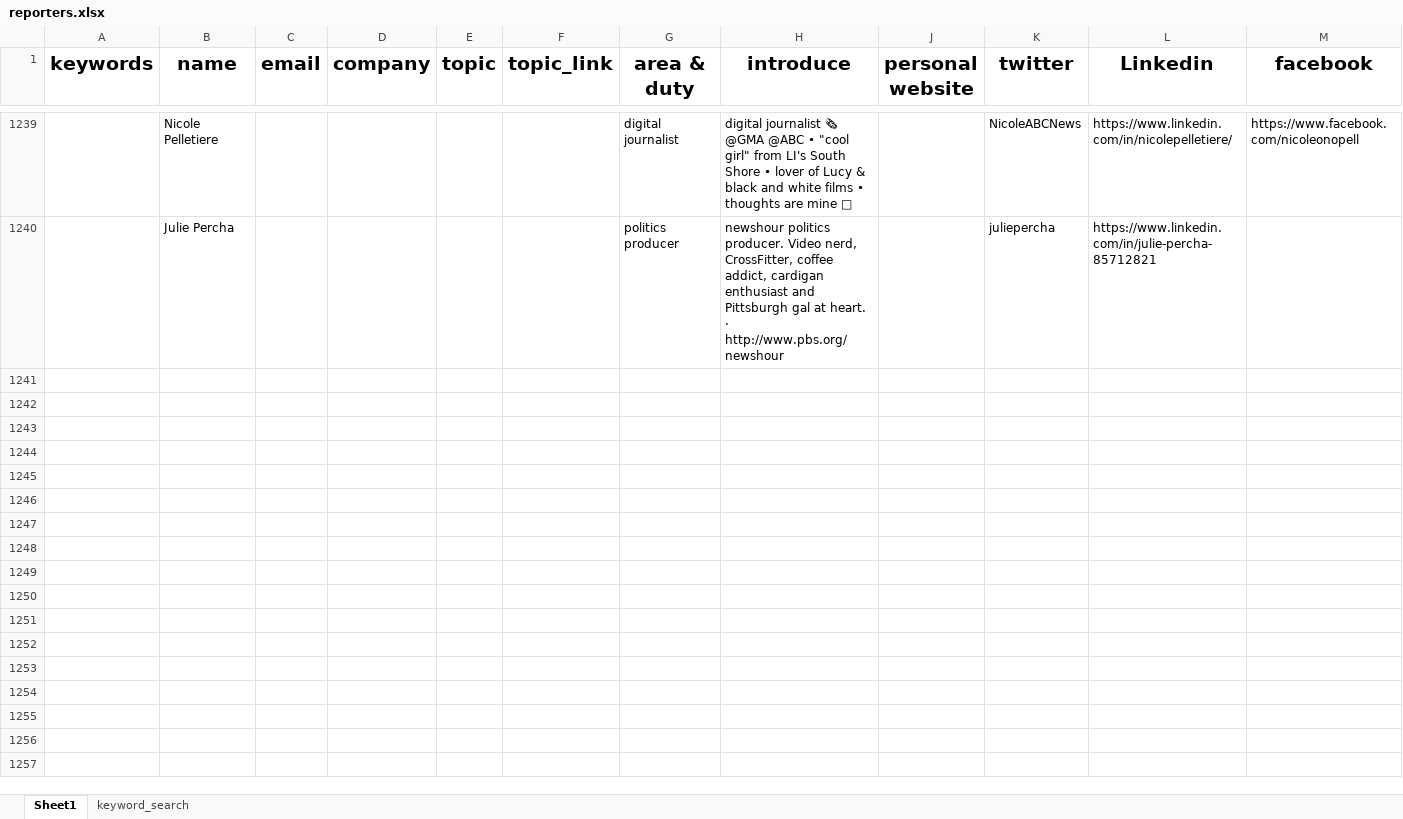
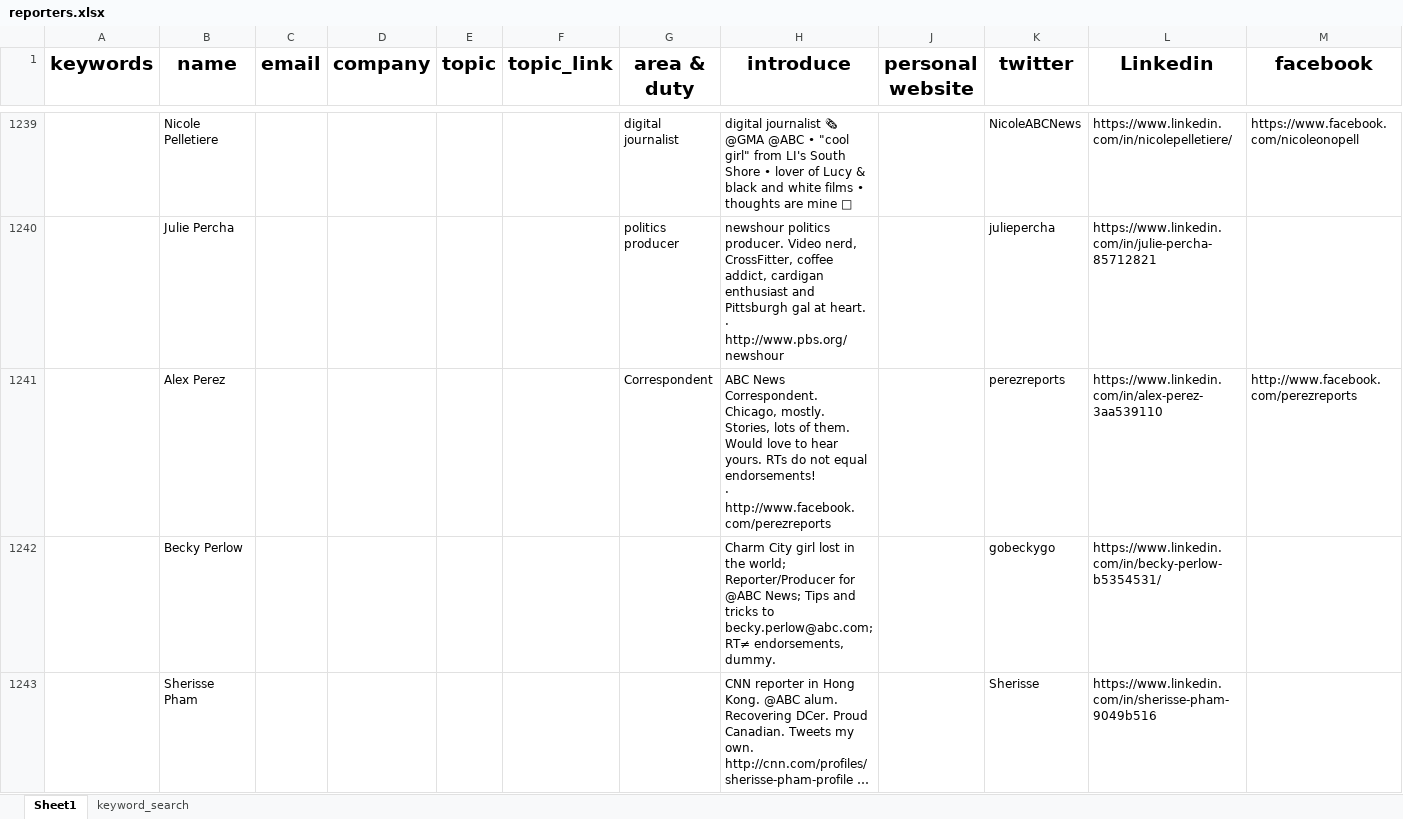
Before and after one commit to wuoshiwzm/journalist_contact, an Excel workbook: reporters.xlsx, sheet Sheet1, drawn as a sheet; only a part is shown, gaps mark what is left out; values as stored, in another font and other column widths than the file's, no borders; rows hold the shown columns only; ↵ is a line break in a cell; the diff covers the shown part only; the diff names each change by its address in the sheet, - before the commit and + after, or states it on an @@ line.

Commit message:
2-3

```diff
--- a/reporters.xlsx (sheet Sheet1)
+++ b/reporters.xlsx (sheet Sheet1)
+row 1241:  | Alex Perez |  |  |  |  | Correspondent | ABC News Correspondent. Chicago, mostly. Stories, lots of them. Would love to hear yours. RTs do not equal endorsements! ↵ · http://www.facebook.com/perezreports |  | perezreports | https://www.linkedin.com/in/alex-perez-3aa539110 | http://www.facebook.com/perezreports
+row 1242:  | Becky Perlow |  |  |  |  |  | Charm City girl lost in the world; Reporter/Producer for @ABC News; Tips and tricks to becky.perlow@abc.com; RT≠ endorsements, dummy. |  | gobeckygo | https://www.linkedin.com/in/becky-perlow-b5354531/
+row 1243:  | Sherisse Pham |  |  |  |  |  | CNN reporter in Hong Kong. @ABC alum. Recovering DCer. Proud Canadian. Tweets my own. http://cnn.com/profiles/sherisse-pham-profile … |  | Sherisse | https://www.linkedin.com/in/sherisse-pham-9049b516
```
Also changed, not shown: 7 added rows elsewhere in this sheet.
